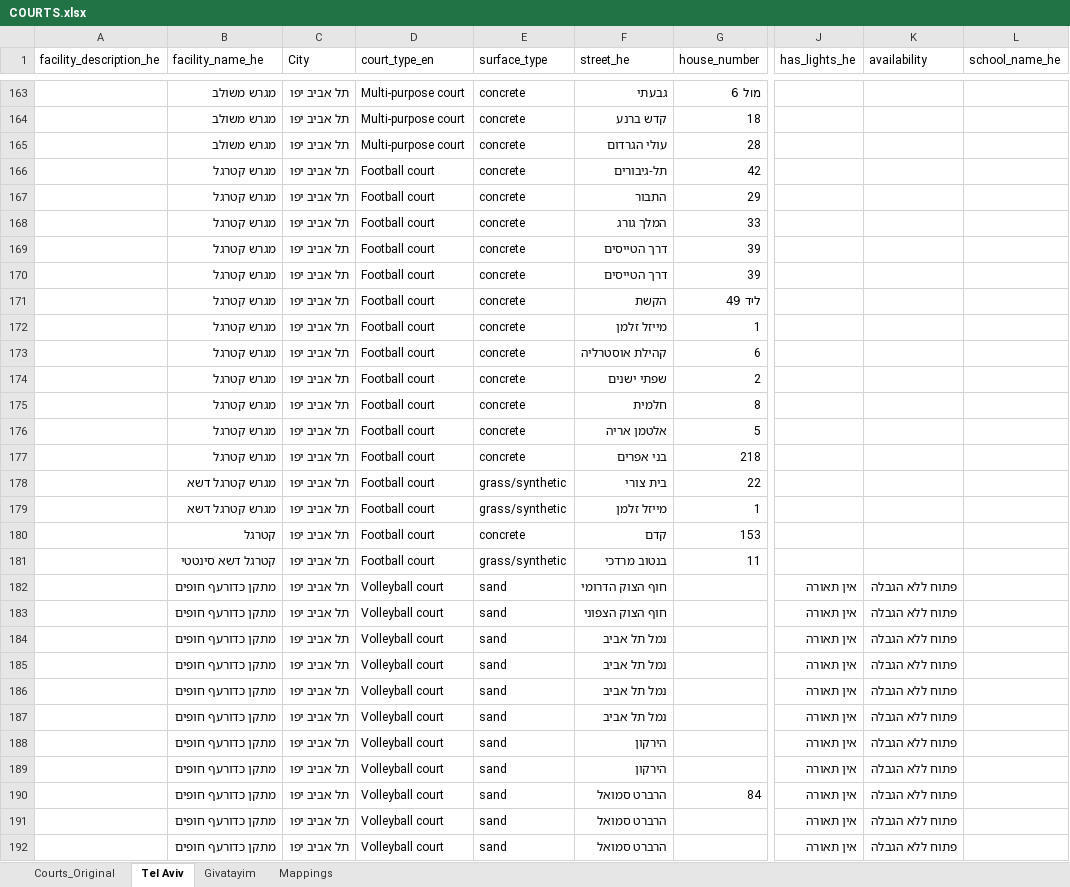
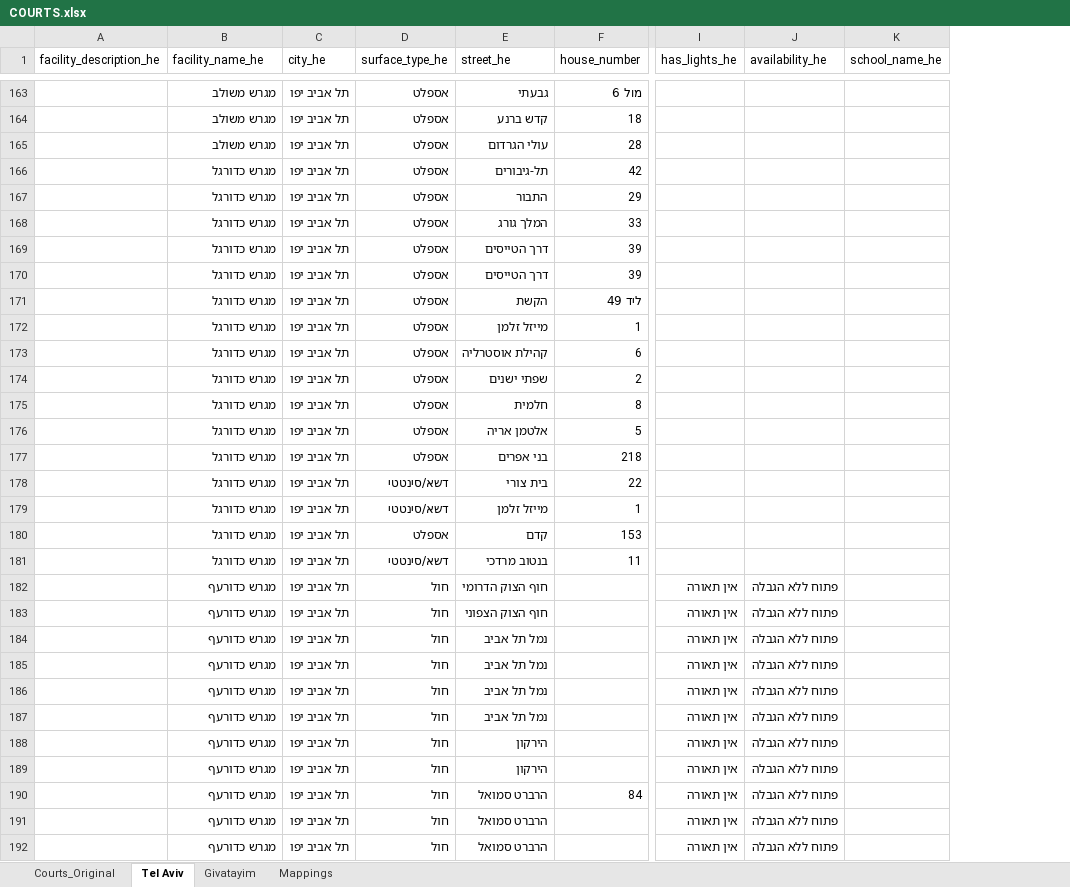
Before and after one commit to dinzur/migrash, an Excel workbook: backend/COURTS.xlsx, sheet Tel Aviv, drawn as a sheet; only a part is shown, gaps mark what is left out; values as stored, in another font and other column widths than the file's, no cell formats; removed rows and columns are numbered as before the commit, all else as after; the diff covers the shown part only; the diff names each change by its address in the sheet, - before the commit and + after, or states it on an @@ line.

Commit message:
changes in the ui, data, results display

```diff
--- a/backend/COURTS.xlsx (sheet Tel Aviv)
+++ b/backend/COURTS.xlsx (sheet Tel Aviv)
-column D (court_type_en), rows 163-192: Multi-purpose court | Multi-purpose court | Multi-purpose court | Football court | Football court | Football court | Football court | Football court | Football court | Football court | Football court | Football court | Football court | Football court | Football court | Football court | Football court | Football court | Football court | Volleyball court | Volleyball court | Volleyball court | Volleyball court | Volleyball court | Volleyball court | Volleyball court | Volleyball court | Volleyball court | Volleyball court | Volleyball court
-column E (surface_type), rows 163-192: concrete | concrete | concrete | concrete | concrete | concrete | concrete | concrete | concrete | concrete | concrete | concrete | concrete | concrete | concrete | grass/synthetic | grass/synthetic | concrete | grass/synthetic | sand | sand | sand | sand | sand | sand | sand | sand | sand | sand | sand
+column D (surface_type_he), rows 163-192: אספלט | אספלט | אספלט | אספלט | אספלט | אספלט | אספלט | אספלט | אספלט | אספלט | אספלט | אספלט | אספלט | אספלט | אספלט | דשא/סינטטי | דשא/סינטטי | אספלט | דשא/סינטטי | חול | חול | חול | חול | חול | חול | חול | חול | חול | חול | חול
-C1: City
+C1: city_he
-J1: availability
+J1: availability_he
-B166:B177 (facility_name_he): מגרש קטרגל
+B166:B177 (facility_name_he): מגרש כדורגל
-B178:B179 (facility_name_he): מגרש קטרגל דשא
+B178:B179 (facility_name_he): מגרש כדורגל
-B180 (facility_name_he): קטרגל
+B180 (facility_name_he): מגרש כדורגל
-B181 (facility_name_he): קטרגל דשא סינטטי
+B181 (facility_name_he): מגרש כדורגל
-B182:B192 (facility_name_he): מתקן כדורעף חופים
+B182:B192 (facility_name_he): מגרש כדורעף
```
Also changed, not shown: 73 edited cells elsewhere in this sheet, cell formats, 12 other files.
